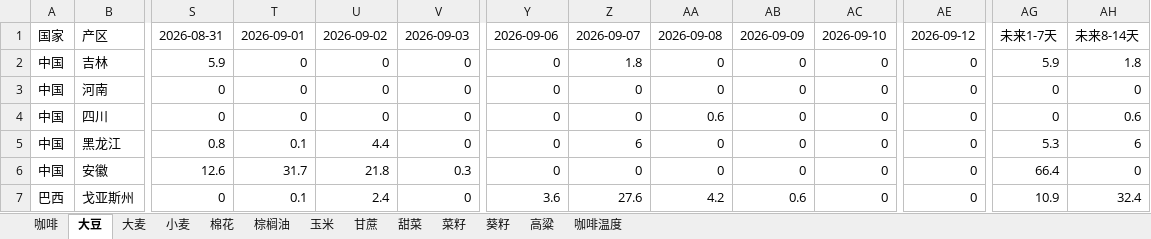
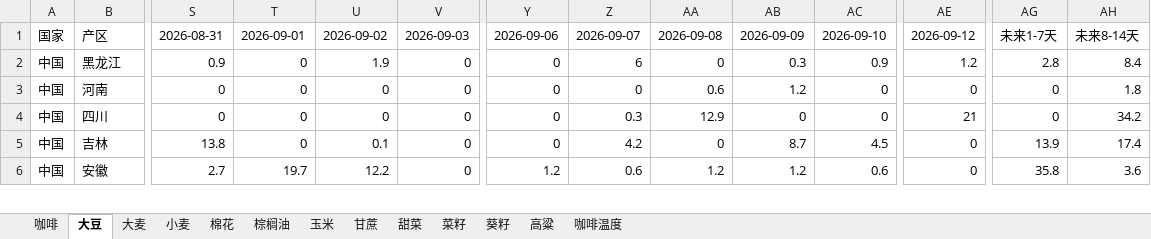
Before and after one commit to 2368846312-oss/ag-weather, an Excel workbook: 全球农产品降水数据_最新.xlsx, sheet 大豆, drawn as a sheet; only a part is shown, gaps mark what is left out; values as stored, in another font and other column widths than the file's, no cell formats; removed rows and columns are numbered as before the commit, all else as after; rows hold the shown columns only; the diff covers the shown part only; the diff names each change by its address in the sheet, - before the commit and + after, or states it on an @@ line.

```diff
--- a/全球农产品降水数据_最新.xlsx (sheet 大豆)
+++ b/全球农产品降水数据_最新.xlsx (sheet 大豆)
-row 2: 中国 | 吉林 | 5.9 | 0 | 0 | 0 | 0 | 1.8 | 0 | 0 | 0 | 0 | 5.9 | 1.8
+row 2: 中国 | 黑龙江 | 0.9 | 0 | 1.9 | 0 | 0 | 6 | 0 | 0.3 | 0.9 | 1.2 | 2.8 | 8.4
-AA3: 0
+AA3: 0.6
-AB3: 0
+AB3: 1.2
-AH3: 0
+AH3: 1.8
-Z4: 0
+Z4: 0.3
-AA4: 0.6
+AA4: 12.9
-AE4: 0
+AE4: 21
-AH4: 0.6
+AH4: 34.2
-row 5: 中国 | 黑龙江 | 0.8 | 0.1 | 4.4 | 0 | 0 | 6 | 0 | 0 | 0 | 0 | 5.3 | 6
+row 5: 中国 | 吉林 | 13.8 | 0 | 0.1 | 0 | 0 | 4.2 | 0 | 8.7 | 4.5 | 0 | 13.9 | 17.4
-S6: 12.6
+S6: 2.7
-T6: 31.7
+T6: 19.7
-U6: 21.8
+U6: 12.2
-V6: 0.3
+V6: 0
-Y6: 0
+Y6: 1.2
-Z6: 0
+Z6: 0.6
-AA6: 0
+AA6: 1.2
-AB6: 0
+AB6: 1.2
-AC6: 0
+AC6: 0.6
-AG6: 66.4
+AG6: 35.8
-AH6: 0
+AH6: 3.6
-row 7: 巴西 | 戈亚斯州 | 0 | 0.1 | 2.4 | 0 | 3.6 | 27.6 | 4.2 | 0.6 | 0 | 0 | 10.9 | 32.4
```
Also changed, not shown: 7 added rows, 6 removed rows and 100 edited cells elsewhere in this sheet, sheet 玉米, sheet 小麦, sheet 菜籽, sheet 咖啡温度, sheet 高粱, sheet 葵籽, 6 more sheets, cell formats, VHI_Data/VHI_最近6周汇总.xlsx.
